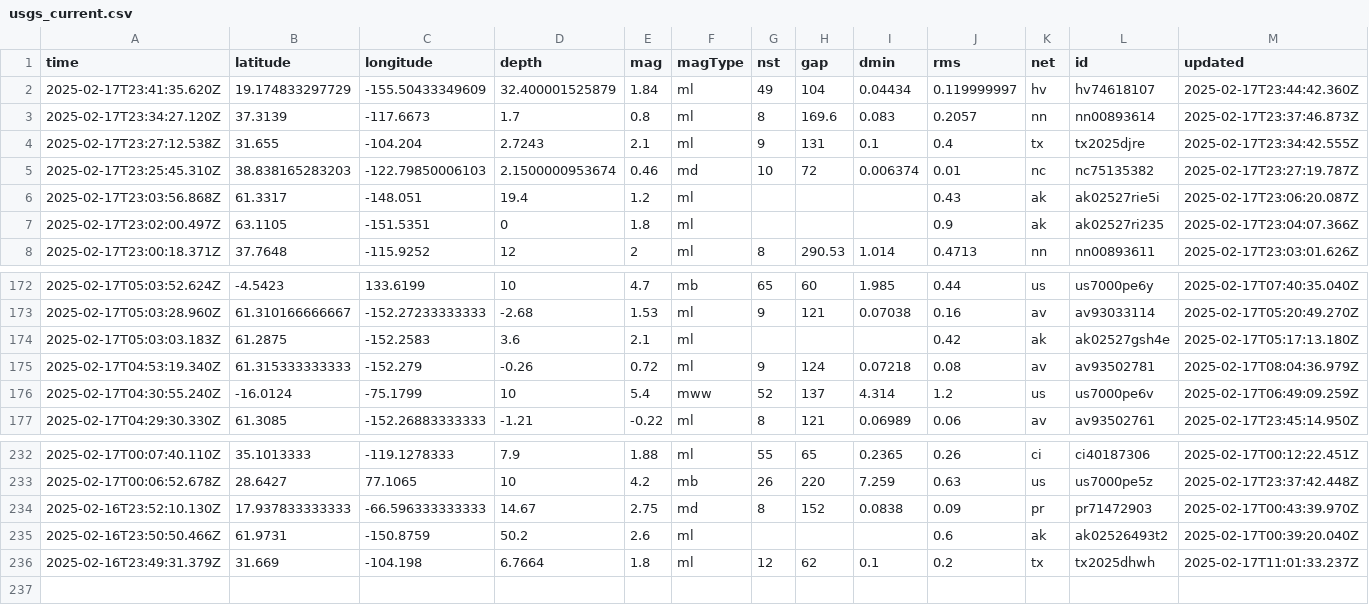
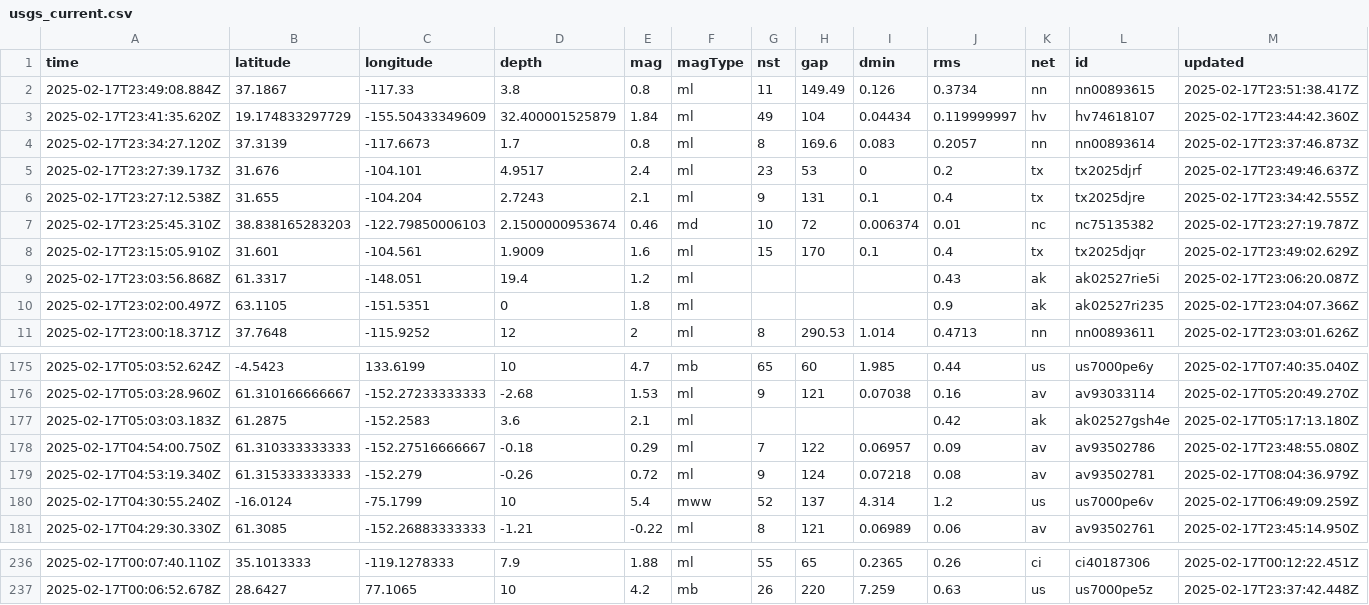
Before and after one commit to rafaelmatsuyama/FIAP-2025-ABDR-StreamProcessingPipelines, a CSV file: usgs_current.csv, drawn as a sheet; only a part is shown, gaps mark what is left out; removed rows and columns are numbered as before the commit, all else as after; rows hold the shown columns only; the diff names each change by its address in the sheet, - before the commit and + after, or states it on an @@ line.

```diff
--- a/usgs_current.csv
+++ b/usgs_current.csv
+row 2: 2025-02-17T23:49:08.884Z | 37.1867 | -117.33 | 3.8 | 0.8 | ml | 11 | 149.49 | 0.126 | 0.3734 | nn | nn00893615 | 2025-02-17T23:51:38.417Z
+row 5: 2025-02-17T23:27:39.173Z | 31.676 | -104.101 | 4.9517 | 2.4 | ml | 23 | 53 | 0 | 0.2 | tx | tx2025djrf | 2025-02-17T23:49:46.637Z
+row 8: 2025-02-17T23:15:05.910Z | 31.601 | -104.561 | 1.9009 | 1.6 | ml | 15 | 170 | 0.1 | 0.4 | tx | tx2025djqr | 2025-02-17T23:49:02.629Z
+row 178: 2025-02-17T04:54:00.750Z | 61.310333333333 | -152.27516666667 | -0.18 | 0.29 | ml | 7 | 122 | 0.06957 | 0.09 | av | av93502786 | 2025-02-17T23:48:55.080Z
-row 234: 2025-02-16T23:52:10.130Z | 17.937833333333 | -66.596333333333 | 14.67 | 2.75 | md | 8 | 152 | 0.0838 | 0.09 | pr | pr71472903 | 2025-02-17T00:43:39.970Z
-row 235: 2025-02-16T23:50:50.466Z | 61.9731 | -150.8759 | 50.2 | 2.6 | ml |  |  |  | 0.6 | ak | ak02526493t2 | 2025-02-17T00:39:20.040Z
-row 236: 2025-02-16T23:49:31.379Z | 31.669 | -104.198 | 6.7664 | 1.8 | ml | 12 | 62 | 0.1 | 0.2 | tx | tx2025dhwh | 2025-02-17T11:01:33.237Z
```
Also changed, not shown: usgs_main.csv.
